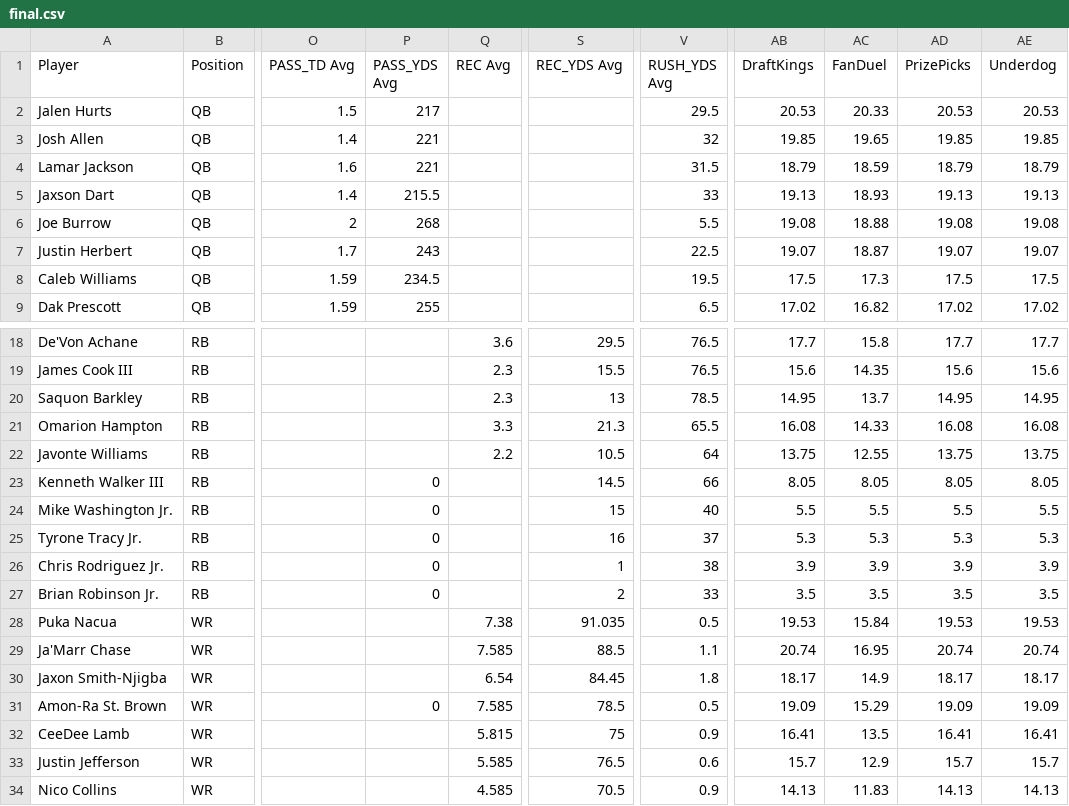
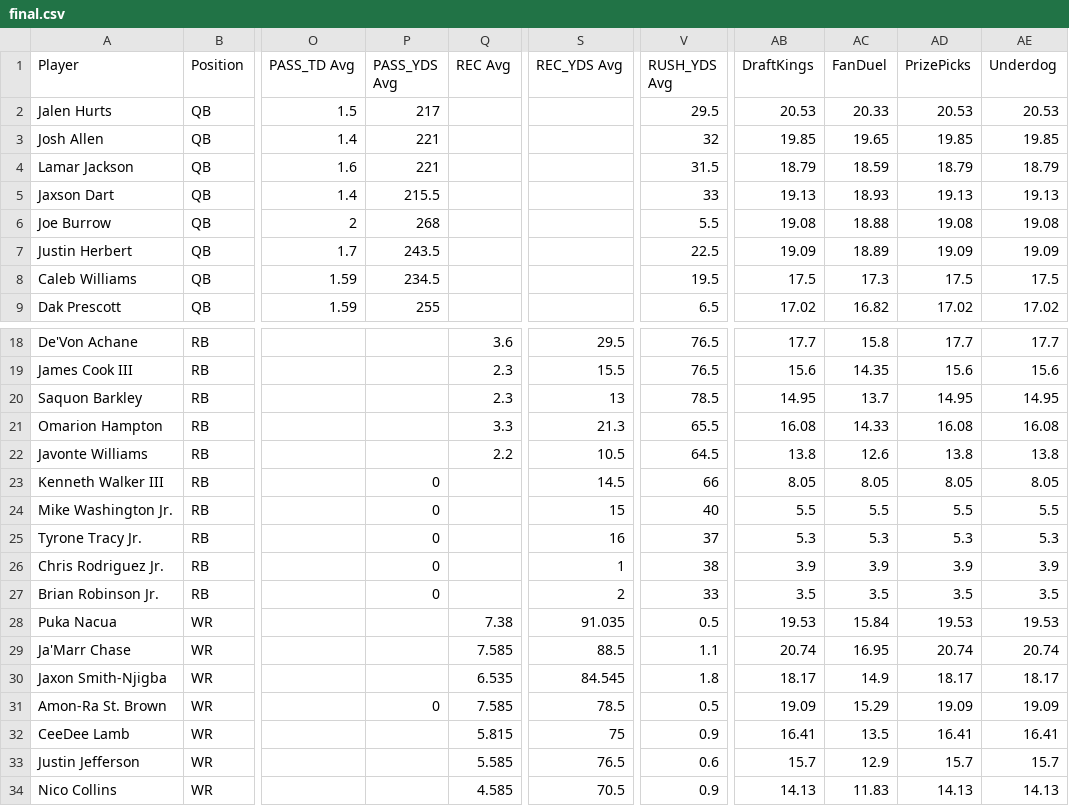
Before and after one commit to 925Sports/925Sports-nfl-dfs-data, a CSV file: final.csv, drawn as a sheet; only a part is shown, gaps mark what is left out; the diff names each change by its address in the sheet, - before the commit and + after, or states it on an @@ line.

```diff
--- a/final.csv
+++ b/final.csv
-P7 (PASS_YDS Avg): 243
+P7 (PASS_YDS Avg): 243.5
-AB7 (DraftKings): 19.07
+AB7 (DraftKings): 19.09
-AC7 (FanDuel): 18.87
+AC7 (FanDuel): 18.89
-AD7 (PrizePicks): 19.07
+AD7 (PrizePicks): 19.09
-AE7 (Underdog): 19.07
+AE7 (Underdog): 19.09
-V22 (RUSH_YDS Avg): 64
+V22 (RUSH_YDS Avg): 64.5
-AB22 (DraftKings): 13.75
+AB22 (DraftKings): 13.8
-AC22 (FanDuel): 12.55
+AC22 (FanDuel): 12.6
-AD22 (PrizePicks): 13.75
+AD22 (PrizePicks): 13.8
-AE22 (Underdog): 13.75
+AE22 (Underdog): 13.8
-Q30 (REC Avg): 6.54
+Q30 (REC Avg): 6.535
-S30 (REC_YDS Avg): 84.45
+S30 (REC_YDS Avg): 84.545
```
Also changed, not shown: players.csv, 1 other file.
